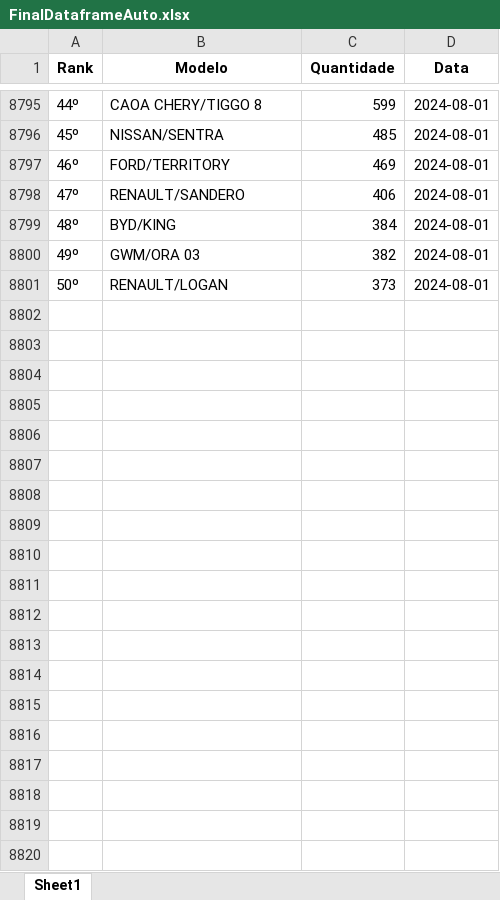
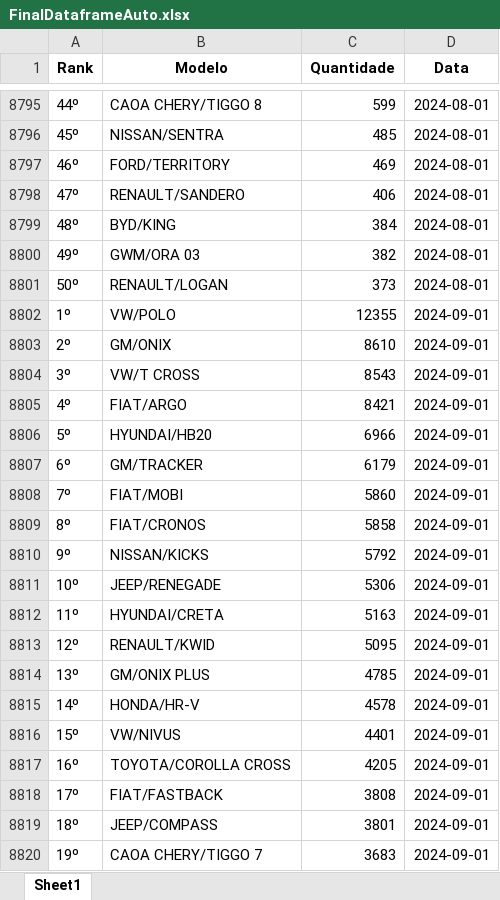
Before and after one commit to gfelipealves/Forecast-Software, an Excel workbook: Data/FinalDataframeAuto.xlsx, sheet Sheet1, drawn as a sheet; only a part is shown, gaps mark what is left out; values as stored, in another font and other column widths than the file's, no borders; table styles not drawn; the diff covers the shown part only; the diff names each change by its address in the sheet, - before the commit and + after, or states it on an @@ line.

Commit message:
Add data correctly

```diff
--- a/Data/FinalDataframeAuto.xlsx (sheet Sheet1)
+++ b/Data/FinalDataframeAuto.xlsx (sheet Sheet1)
+row 8802: 1º | VW/POLO | 12355 | 2024-09-01
+row 8803: 2º | GM/ONIX | 8610 | 2024-09-01
+row 8804: 3º | VW/T CROSS | 8543 | 2024-09-01
+row 8805: 4º | FIAT/ARGO | 8421 | 2024-09-01
+row 8806: 5º | HYUNDAI/HB20 | 6966 | 2024-09-01
+row 8807: 6º | GM/TRACKER | 6179 | 2024-09-01
+row 8808: 7º | FIAT/MOBI | 5860 | 2024-09-01
+row 8809: 8º | FIAT/CRONOS | 5858 | 2024-09-01
+row 8810: 9º | NISSAN/KICKS | 5792 | 2024-09-01
+row 8811: 10º | JEEP/RENEGADE | 5306 | 2024-09-01
+row 8812: 11º | HYUNDAI/CRETA | 5163 | 2024-09-01
+row 8813: 12º | RENAULT/KWID | 5095 | 2024-09-01
+row 8814: 13º | GM/ONIX PLUS | 4785 | 2024-09-01
+row 8815: 14º | HONDA/HR-V | 4578 | 2024-09-01
+row 8816: 15º | VW/NIVUS | 4401 | 2024-09-01
+row 8817: 16º | TOYOTA/COROLLA CROSS | 4205 | 2024-09-01
+row 8818: 17º | FIAT/FASTBACK | 3808 | 2024-09-01
+row 8819: 18º | JEEP/COMPASS | 3801 | 2024-09-01
+row 8820: 19º | CAOA CHERY/TIGGO 7 | 3683 | 2024-09-01
```
Also changed, not shown: 81 added rows elsewhere in this sheet, Data/FinalDataframeLeves.xlsx, 3 other files.
